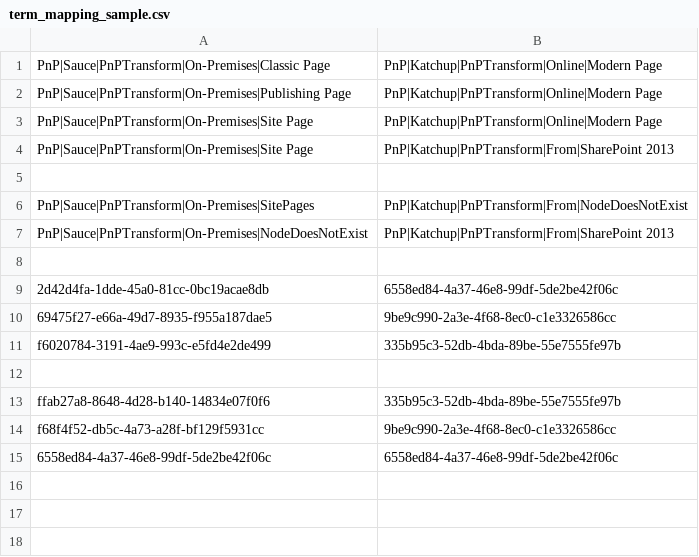
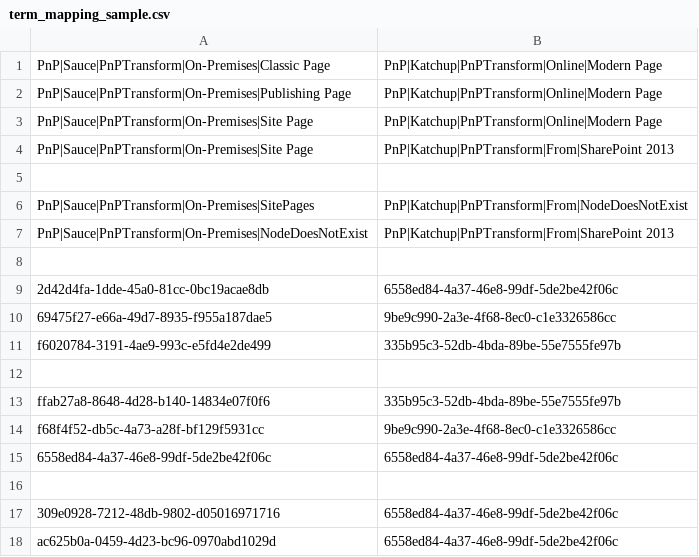
Before and after one commit to pnp/modernization, a CSV file: Tools/SharePoint.Modernization/SharePointPnP.Modernization.Framework.Tests/Transform/Mapping/term_mapping_sample.csv, drawn as a sheet; the diff names each change by its address in the sheet, - before the commit and + after, or states it on an @@ line.

Commit message:
Added resolved and some more mapping scenarios

```diff
--- a/Tools/SharePoint.Modernization/SharePointPnP.Modernization.Framework.Tests/Transform/Mapping/term_mapping_sample.csv
+++ b/Tools/SharePoint.Modernization/SharePointPnP.Modernization.Framework.Tests/Transform/Mapping/term_mapping_sample.csv
+row 16: (empty)
+row 17: 309e0928-7212-48db-9802-d05016971716 | 6558ed84-4a37-46e8-99df-5de2be42f06c
+row 18: ac625b0a-0459-4d23-bc96-0970abd1029d | 6558ed84-4a37-46e8-99df-5de2be42f06c
```
Also changed, not shown: 1 other file.
